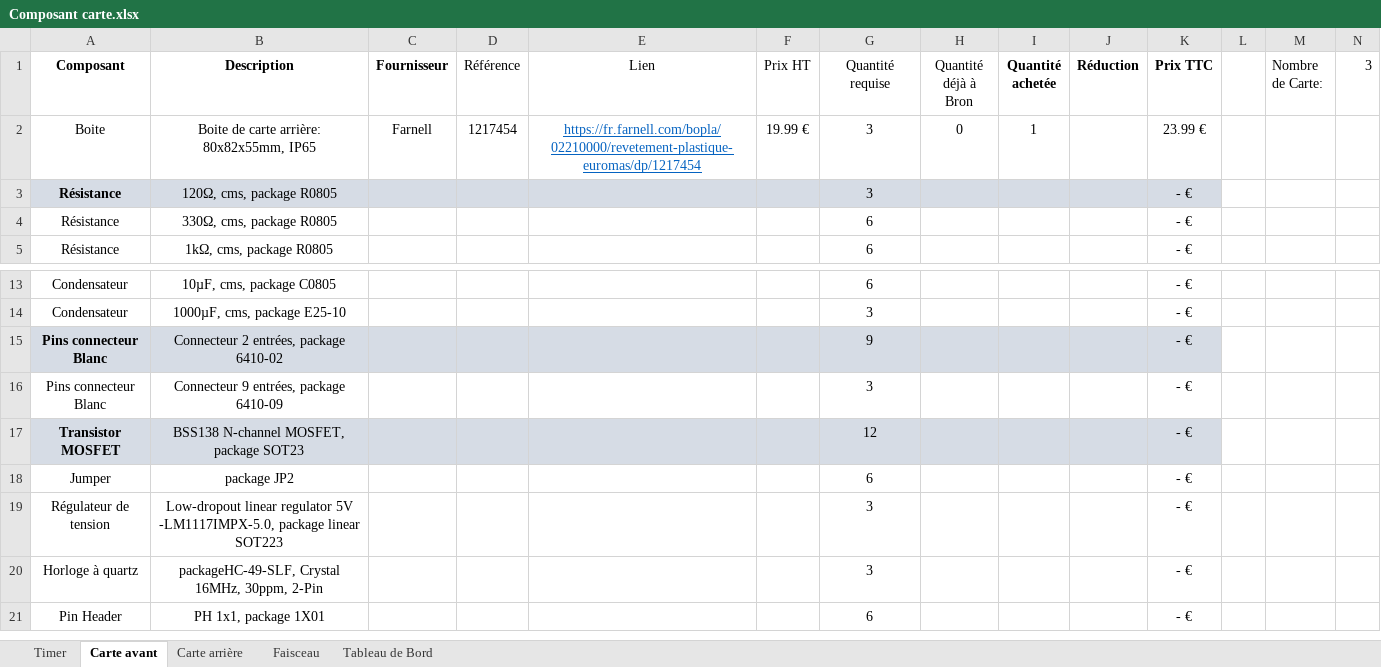
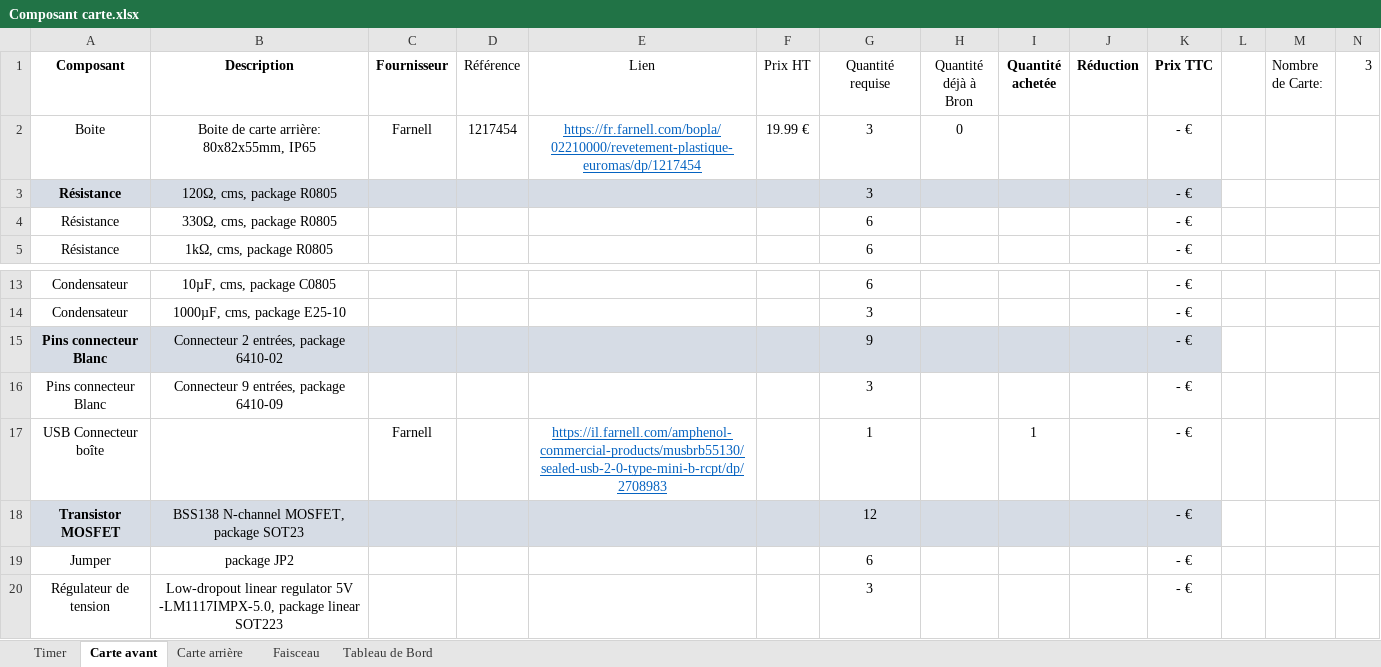
Before and after one commit to EOSCogniton/Ressources2020, an Excel workbook: EL_Electrical/Composant carte.xlsx, sheet Carte avant, drawn as a sheet; only a part is shown, gaps mark what is left out; the shorter side is filled out with more unchanged rows; values as stored, in another font and other column widths than the file's, no borders; table styles not drawn; the diff names each change by its address in the sheet, - before the commit and + after, or states it on an @@ line.

Commit message:
Connecteur boite elec

```diff
--- a/EL_Electrical/Composant carte.xlsx (sheet Carte avant)
+++ b/EL_Electrical/Composant carte.xlsx (sheet Carte avant)
-I2 (Quantité achetée): 1
+I2 (Quantité achetée): (empty)
-K2 (Prix TTC): 23.99 €
+K2 (Prix TTC): - €
+row 17: USB Connecteur boîte |  | Farnell |  | https://il.farnell.com/amphenol-commercial-products/musbrb55130/sealed-usb-2-0-type-mini-b-rcpt/dp/2708983 |  | 1 |  | 1 |  | - €
```
Also changed, not shown: sheet Carte arrière.
